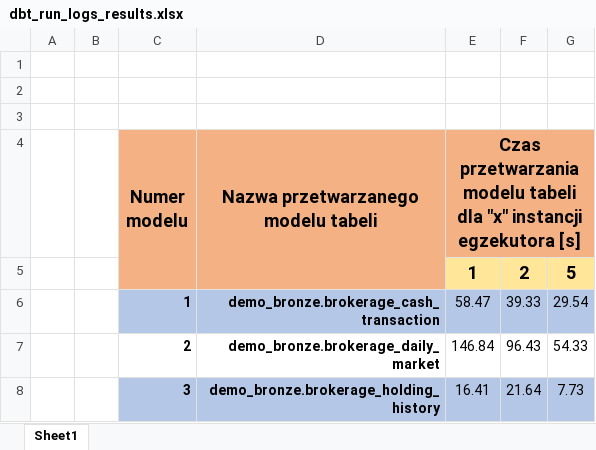
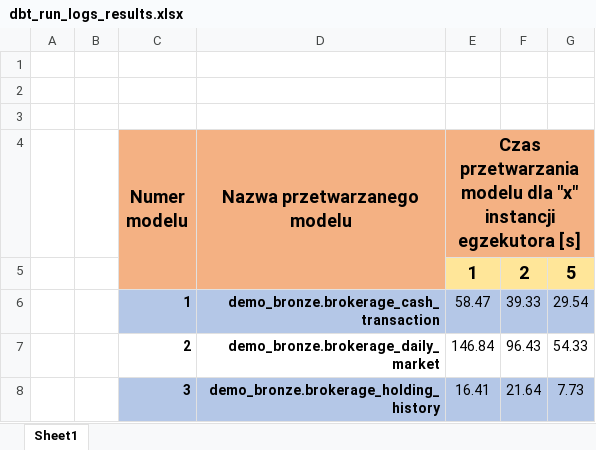
Before and after one commit to mpater59/tbd-workshop-1, an Excel workbook: dbt_run_logs/dbt_run_logs_results.xlsx, sheet Sheet1, drawn as a sheet; only a part is shown; values as stored, in another font and other column widths than the file's, no borders; charts and pictures not drawn; the diff names each change by its address in the sheet, - before the commit and + after, or states it on an @@ line.

Commit message:
Phase 2b - task 4, 5

```diff
--- a/dbt_run_logs/dbt_run_logs_results.xlsx (sheet Sheet1)
+++ b/dbt_run_logs/dbt_run_logs_results.xlsx (sheet Sheet1)
-D4: Nazwa przetwarzanego modelu tabeli
+D4: Nazwa przetwarzanego modelu
-E4: …przetwarzania modelu tabeli dla "x"…
+E4: …przetwarzania modelu dla "x"…
```
Also changed, not shown: charts or pictures.
